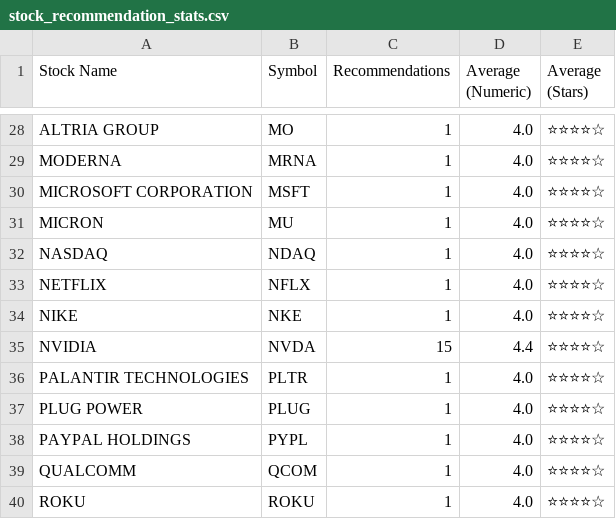
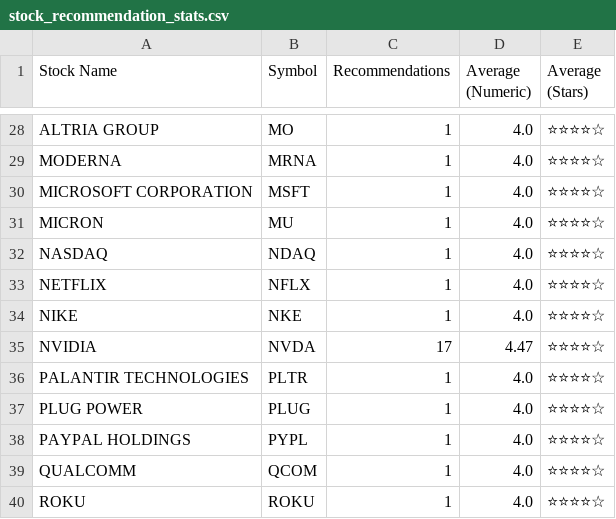
Before and after one commit to itayfroo/Stock_finnale_project, a CSV file: codes/eMail_System/reports/stock_recommendation_stats.csv, drawn as a sheet; only a part is shown, gaps mark what is left out.

Commit message:
finished EmailSystem + Hash

```diff
--- a/codes/eMail_System/reports/stock_recommendation_stats.csv
+++ b/codes/eMail_System/reports/stock_recommendation_stats.csv
@@ -34,3 +34,3 @@ NETFLIX,NFLX,1,4.0,⭐⭐⭐⭐☆
 NIKE,NKE,1,4.0,⭐⭐⭐⭐☆
-NVIDIA,NVDA,15,4.4,⭐⭐⭐⭐☆
+NVIDIA,NVDA,17,4.47,⭐⭐⭐⭐☆
 PALANTIR TECHNOLOGIES,PLTR,1,4.0,⭐⭐⭐⭐☆
```
Also changed, not shown: 7 other files.
